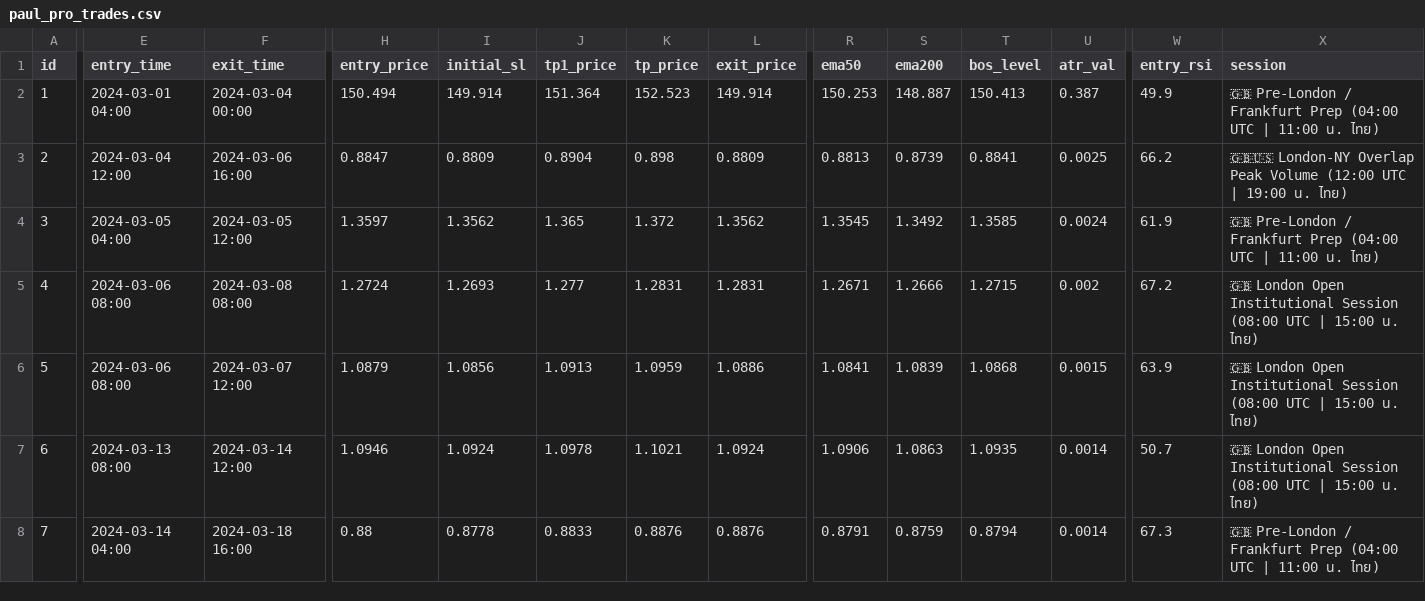
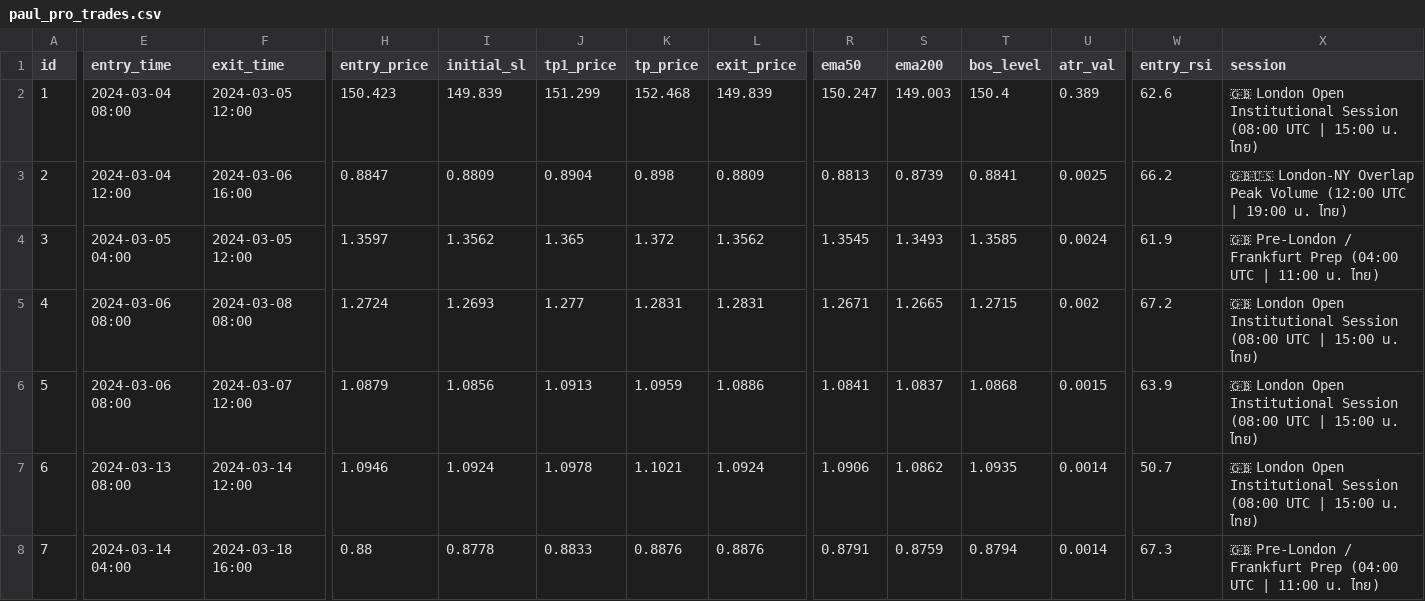
Before and after one commit to sukantimman-mk/paul-ftmo, a CSV file: paul_pro_trades.csv, drawn as a sheet; only a part is shown, gaps mark what is left out; the diff covers the shown part only; the diff names each change by its address in the sheet, - before the commit and + after, or states it on an @@ line.

```diff
--- a/paul_pro_trades.csv
+++ b/paul_pro_trades.csv
-E2 (entry_time): 2024-03-01 04:00
+E2 (entry_time): 2024-03-04 08:00
-F2 (exit_time): 2024-03-04 00:00
+F2 (exit_time): 2024-03-05 12:00
-H2 (entry_price): 150.494
+H2 (entry_price): 150.423
-I2 (initial_sl): 149.914
+I2 (initial_sl): 149.839
-J2 (tp1_price): 151.364
+J2 (tp1_price): 151.299
-K2 (tp_price): 152.523
+K2 (tp_price): 152.468
-L2 (exit_price): 149.914
+L2 (exit_price): 149.839
-R2 (ema50): 150.253
+R2 (ema50): 150.247
-S2 (ema200): 148.887
+S2 (ema200): 149.003
-T2 (bos_level): 150.413
+T2 (bos_level): 150.4
-U2 (atr_val): 0.387
+U2 (atr_val): 0.389
-W2 (entry_rsi): 49.9
+W2 (entry_rsi): 62.6
-X2 (session): 🇬🇧 Pre-London / Frankfurt Prep (04:00 UTC | 11:00 น. ไทย)
+X2 (session): 🇬🇧 London Open Institutional Session (08:00 UTC | 15:00 น. ไทย)
-S4 (ema200): 1.3492
+S4 (ema200): 1.3493
-S5 (ema200): 1.2666
+S5 (ema200): 1.2665
-S6 (ema200): 1.0839
+S6 (ema200): 1.0837
-S7 (ema200): 1.0863
+S7 (ema200): 1.0862
```
Also changed, not shown: 4 added rows and 25 edited cells elsewhere in this file, 14 other files.
